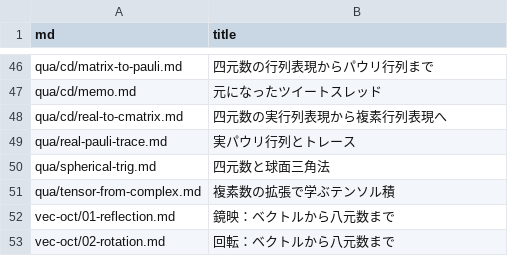
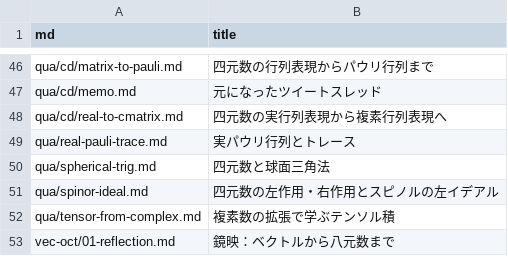
Before and after one commit to 7shi/hypercomplex, a TSV file: md.tsv, drawn as a sheet; only a part is shown, gaps mark what is left out; the shorter side is filled out with more unchanged rows.

```diff
--- a/md.tsv
+++ b/md.tsv
@@ -50,2 +50,3 @@ qua/real-pauli-trace.md	実パウリ行列とトレース
 qua/spherical-trig.md	四元数と球面三角法
+qua/spinor-ideal.md	四元数の左作用・右作用とスピノルの左イデアル
 qua/tensor-from-complex.md	複素数の拡張で学ぶテンソル積
```
Also changed, not shown: articles.tsv, 4 other files.
